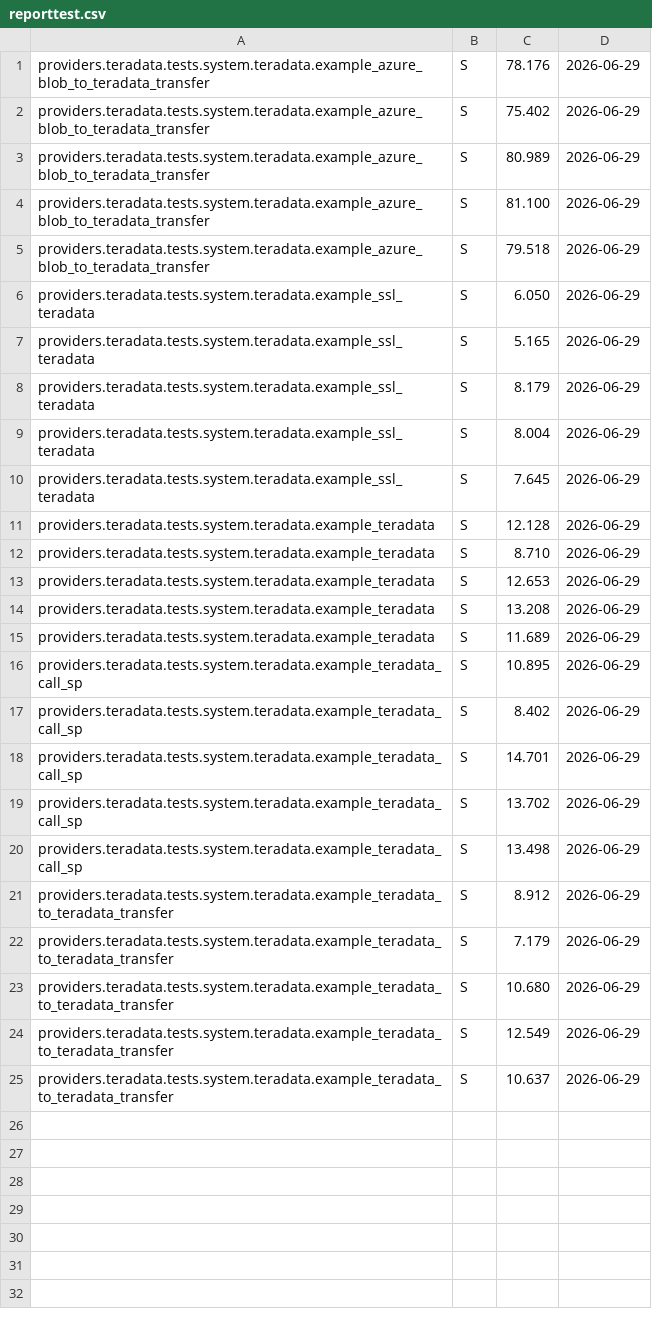
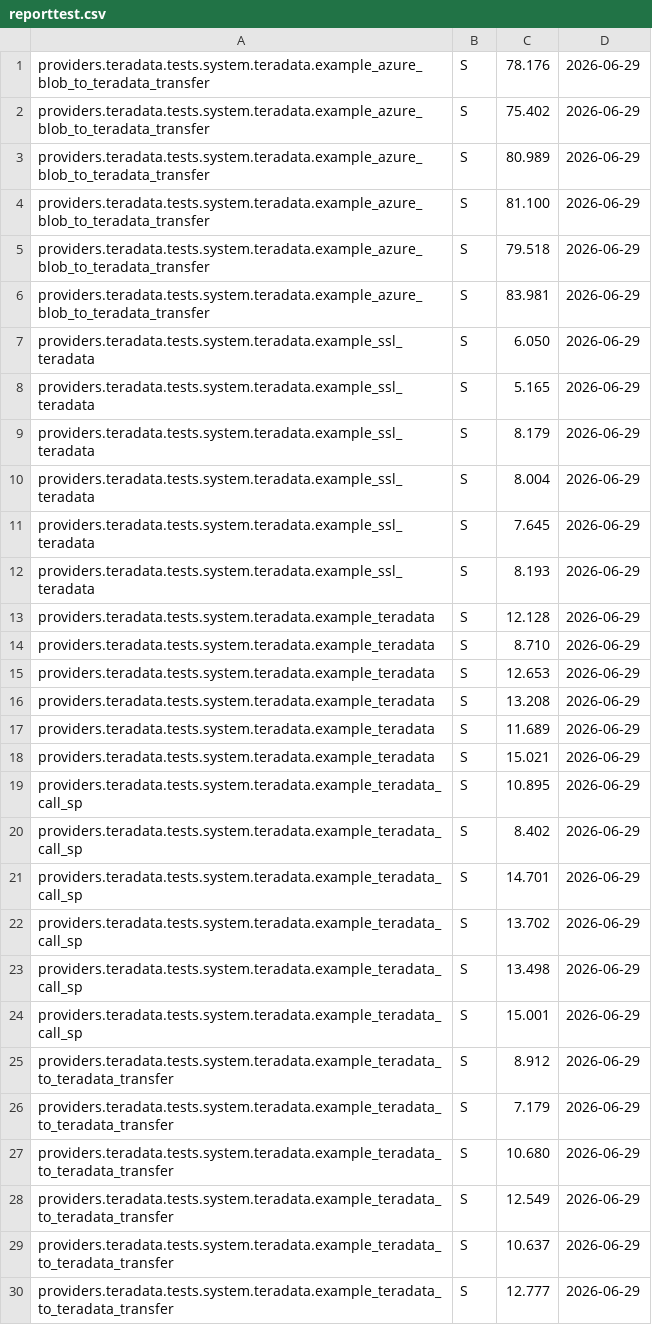
Before and after one commit to Teradata/airflow, a CSV file: docs/test-results/reporttest.csv, drawn as a sheet.

```diff
--- a/docs/test-results/reporttest.csv
+++ b/docs/test-results/reporttest.csv
@@ -5,2 +5,3 @@ providers.teradata.tests.system.teradata.example_azure_blob_to_teradata_transfer
 providers.teradata.tests.system.teradata.example_azure_blob_to_teradata_transfer,S,79.518,2026-06-29
+providers.teradata.tests.system.teradata.example_azure_blob_to_teradata_transfer,S,83.981,2026-06-29
 providers.teradata.tests.system.teradata.example_ssl_teradata,S,6.050,2026-06-29
@@ -10,2 +11,3 @@ providers.teradata.tests.system.teradata.example_ssl_teradata,S,8.004,2026-06-29
 providers.teradata.tests.system.teradata.example_ssl_teradata,S,7.645,2026-06-29
+providers.teradata.tests.system.teradata.example_ssl_teradata,S,8.193,2026-06-29
 providers.teradata.tests.system.teradata.example_teradata,S,12.128,2026-06-29
@@ -15,2 +17,3 @@ providers.teradata.tests.system.teradata.example_teradata,S,13.208,2026-06-29
 providers.teradata.tests.system.teradata.example_teradata,S,11.689,2026-06-29
+providers.teradata.tests.system.teradata.example_teradata,S,15.021,2026-06-29
 providers.teradata.tests.system.teradata.example_teradata_call_sp,S,10.895,2026-06-29
@@ -20,2 +23,3 @@ providers.teradata.tests.system.teradata.example_teradata_call_sp,S,13.702,2026-
 providers.teradata.tests.system.teradata.example_teradata_call_sp,S,13.498,2026-06-29
+providers.teradata.tests.system.teradata.example_teradata_call_sp,S,15.001,2026-06-29
 providers.teradata.tests.system.teradata.example_teradata_to_teradata_transfer,S,8.912,2026-06-29
@@ -25 +29,2 @@ providers.teradata.tests.system.teradata.example_teradata_to_teradata_transfer,S
 providers.teradata.tests.system.teradata.example_teradata_to_teradata_transfer,S,10.637,2026-06-29
+providers.teradata.tests.system.teradata.example_teradata_to_teradata_transfer,S,12.777,2026-06-29
```
